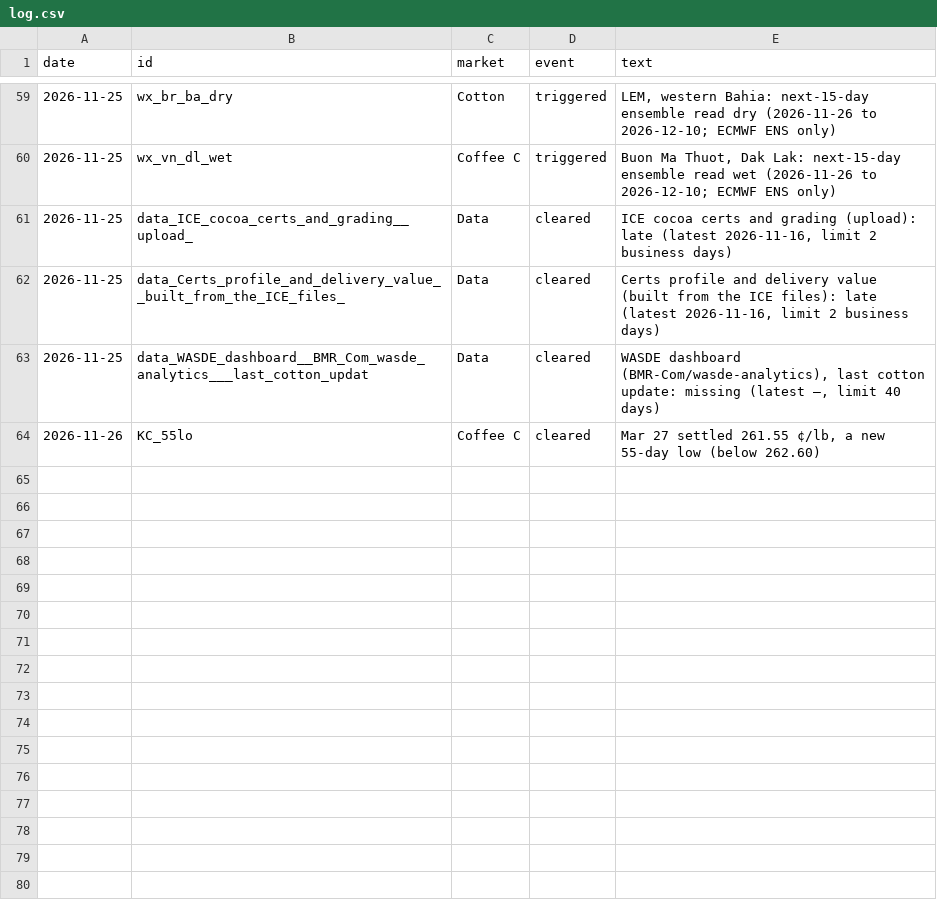
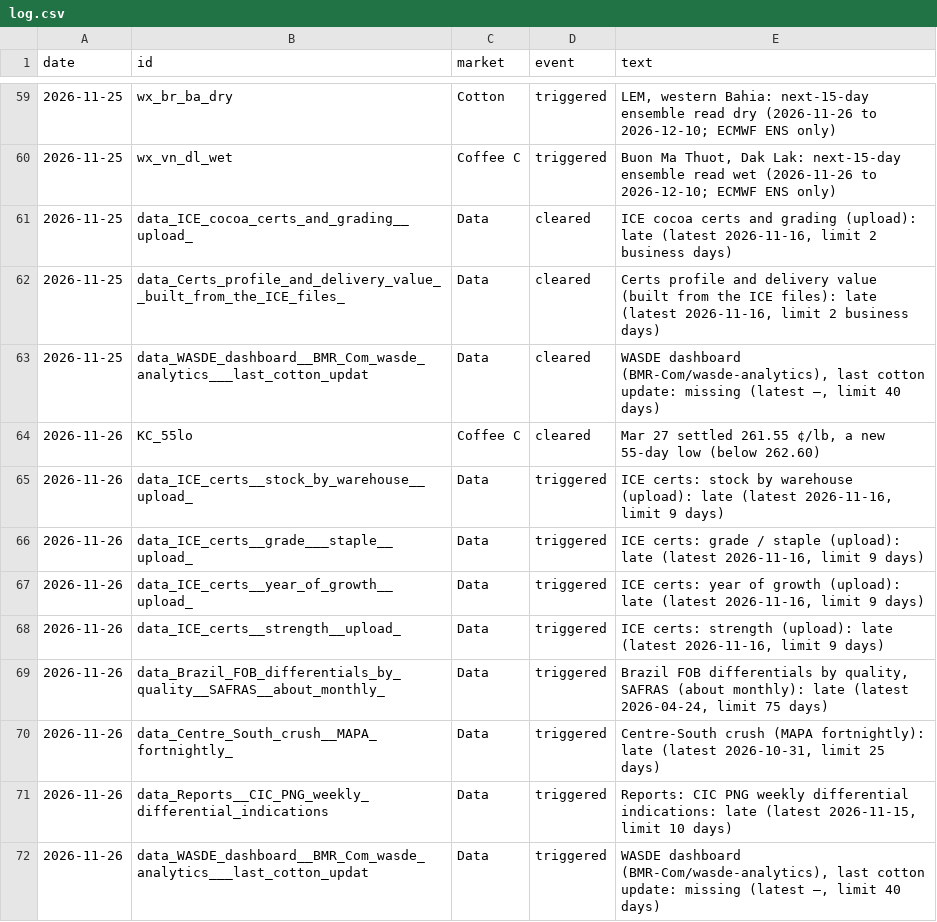
Before and after one commit to BMR-Com/Brazil--trade, a CSV file: data/alerts/log.csv, drawn as a sheet; only a part is shown, gaps mark what is left out; the diff names each change by its address in the sheet, - before the commit and + after, or states it on an @@ line.

Commit message:
desk watch: what changed, delivery, alerts, calls 2026-11-26 10:53

```diff
--- a/data/alerts/log.csv
+++ b/data/alerts/log.csv
+row 65: 2026-11-26 | data_ICE_certs__stock_by_warehouse__upload_ | Data | triggered | ICE certs: stock by warehouse (upload): late (latest 2026-11-16, limit 9 days)
+row 66: 2026-11-26 | data_ICE_certs__grade___staple__upload_ | Data | triggered | ICE certs: grade / staple (upload): late (latest 2026-11-16, limit 9 days)
+row 67: 2026-11-26 | data_ICE_certs__year_of_growth__upload_ | Data | triggered | ICE certs: year of growth (upload): late (latest 2026-11-16, limit 9 days)
+row 68: 2026-11-26 | data_ICE_certs__strength__upload_ | Data | triggered | ICE certs: strength (upload): late (latest 2026-11-16, limit 9 days)
+row 69: 2026-11-26 | data_Brazil_FOB_differentials_by_quality__SAFRAS__about_monthly_ | Data | triggered | Brazil FOB differentials by quality, SAFRAS (about monthly): late (latest 2026-04-24, limit 75 days)
+row 70: 2026-11-26 | data_Centre_South_crush__MAPA_fortnightly_ | Data | triggered | Centre-South crush (MAPA fortnightly): late (latest 2026-10-31, limit 25 days)
+row 71: 2026-11-26 | data_Reports__CIC_PNG_weekly_differential_indications | Data | triggered | Reports: CIC PNG weekly differential indications: late (latest 2026-11-15, limit 10 days)
+row 72: 2026-11-26 | data_WASDE_dashboard__BMR_Com_wasde_analytics___last_cotton_updat | Data | triggered | WASDE dashboard (BMR-Com/wasde-analytics), last cotton update: missing (latest –, limit 40 days)
```
Also changed, not shown: data/overview/what_changed_hist.csv, 5 other files.
